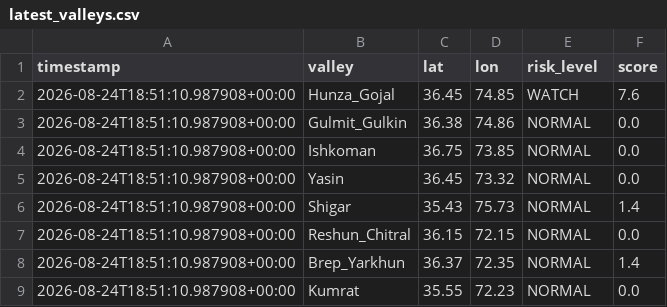
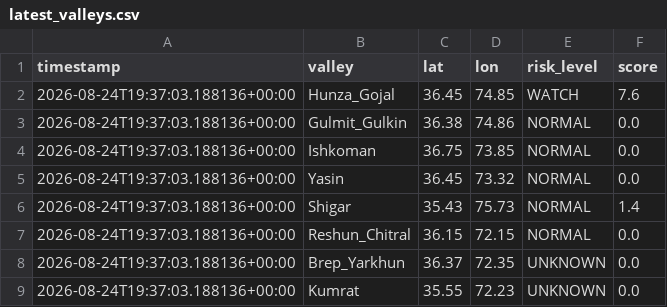
Before and after one commit to mirkhanzai/glacial-risk-watch-pakistan, a CSV file: data/latest_valleys.csv, drawn as a sheet.

```diff
--- a/data/latest_valleys.csv
+++ b/data/latest_valleys.csv
@@ -1,9 +1,9 @@
 timestamp,valley,lat,lon,risk_level,score
-2026-08-24T18:51:10.987908+00:00,Hunza_Gojal,36.45,74.85,WATCH,7.6
-2026-08-24T18:51:10.987908+00:00,Gulmit_Gulkin,36.38,74.86,NORMAL,0.0
-2026-08-24T18:51:10.987908+00:00,Ishkoman,36.75,73.85,NORMAL,0.0
-2026-08-24T18:51:10.987908+00:00,Yasin,36.45,73.32,NORMAL,0.0
-2026-08-24T18:51:10.987908+00:00,Shigar,35.43,75.73,NORMAL,1.4
-2026-08-24T18:51:10.987908+00:00,Reshun_Chitral,36.15,72.15,NORMAL,0.0
-2026-08-24T18:51:10.987908+00:00,Brep_Yarkhun,36.37,72.35,NORMAL,1.4
-2026-08-24T18:51:10.987908+00:00,Kumrat,35.55,72.23,NORMAL,0.0
+2026-08-24T19:37:03.188136+00:00,Hunza_Gojal,36.45,74.85,WATCH,7.6
+2026-08-24T19:37:03.188136+00:00,Gulmit_Gulkin,36.38,74.86,NORMAL,0.0
+2026-08-24T19:37:03.188136+00:00,Ishkoman,36.75,73.85,NORMAL,0.0
+2026-08-24T19:37:03.188136+00:00,Yasin,36.45,73.32,NORMAL,0.0
+2026-08-24T19:37:03.188136+00:00,Shigar,35.43,75.73,NORMAL,1.4
+2026-08-24T19:37:03.188136+00:00,Reshun_Chitral,36.15,72.15,NORMAL,0.0
+2026-08-24T19:37:03.188136+00:00,Brep_Yarkhun,36.37,72.35,UNKNOWN,0.0
+2026-08-24T19:37:03.188136+00:00,Kumrat,35.55,72.23,UNKNOWN,0.0
```
Also changed, not shown: data/history.csv, 1 other file.
